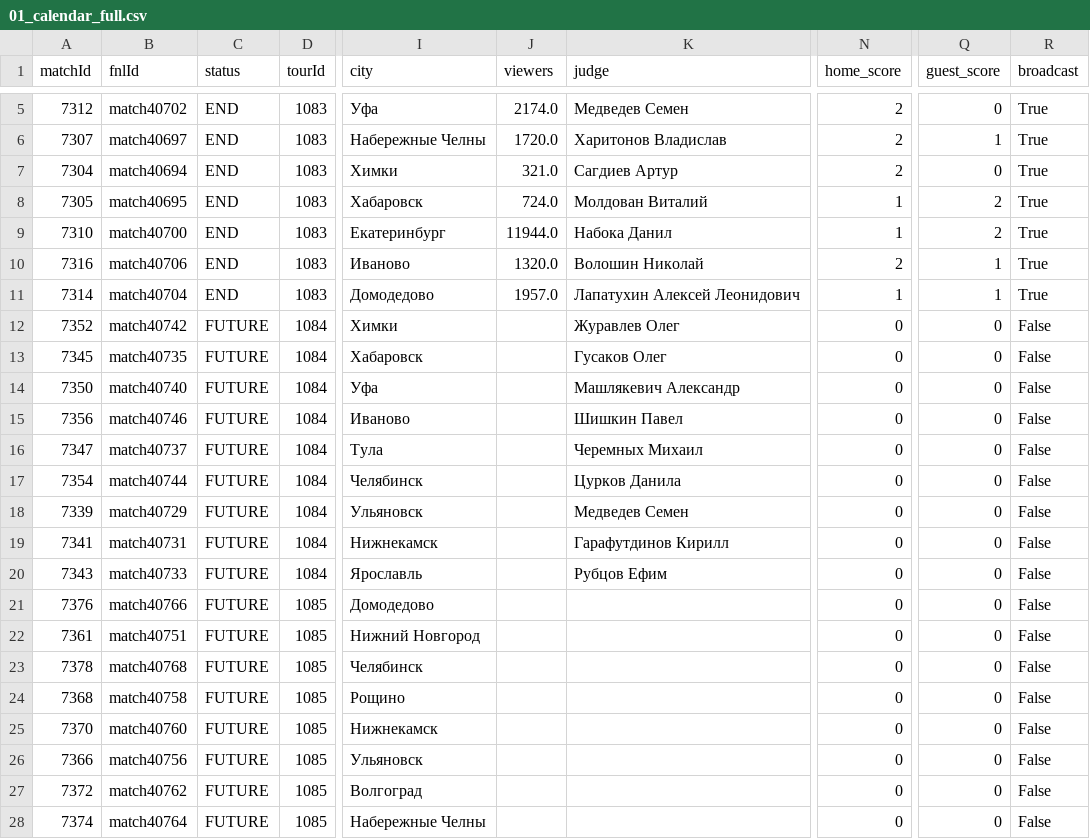
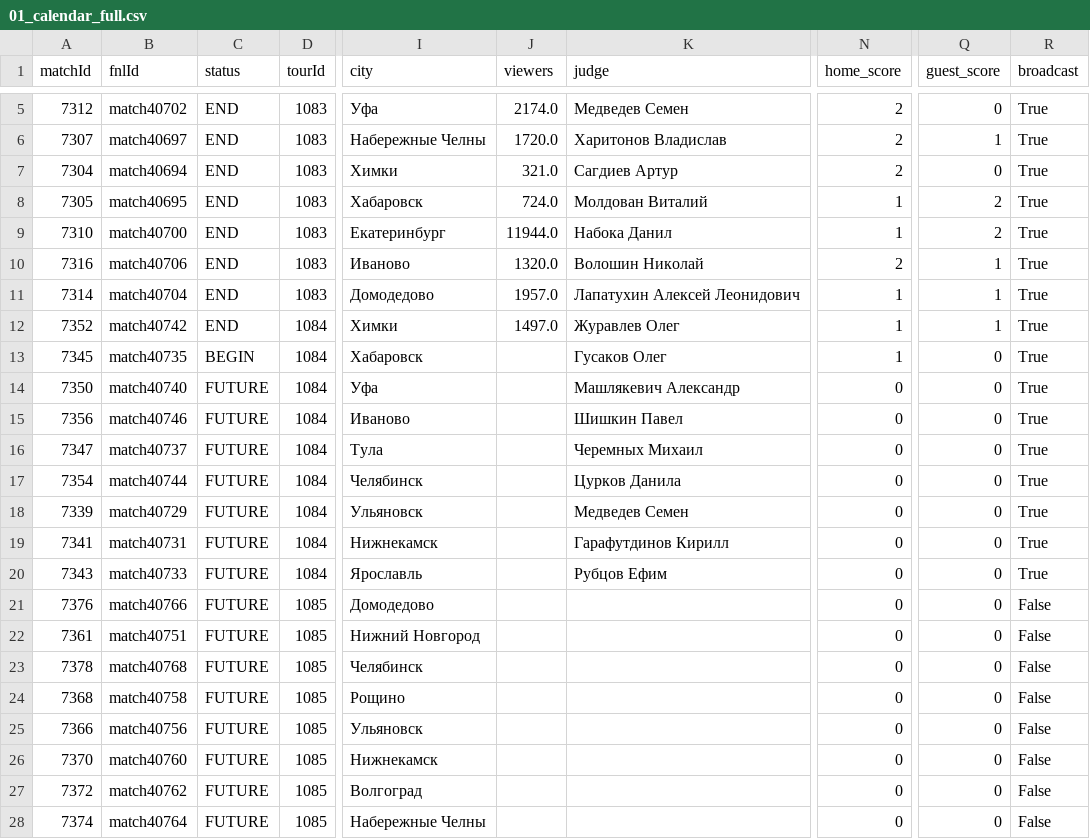
Before and after one commit to topliga1/fnl, a CSV file: data/csv/01_calendar_full.csv, drawn as a sheet; only a part is shown, gaps mark what is left out; the diff names each change by its address in the sheet, - before the commit and + after, or states it on an @@ line.

```diff
--- a/data/csv/01_calendar_full.csv
+++ b/data/csv/01_calendar_full.csv
-C12 (status): FUTURE
+C12 (status): END
-J12 (viewers): (empty)
+J12 (viewers): 1497.0
-N12:N13 (home_score): 0
+N12:N13 (home_score): 1
-Q12 (guest_score): 0
+Q12 (guest_score): 1
-R12:R20 (broadcast): False
+R12:R20 (broadcast): True
-C13 (status): FUTURE
+C13 (status): BEGIN
@@ row 26 moved to row 25: 7366 @@
```
Also changed, not shown: data/csv/01_slider_matches.csv, data/csv/06_player_stats_ASSISTANT.csv, 24 other files.
